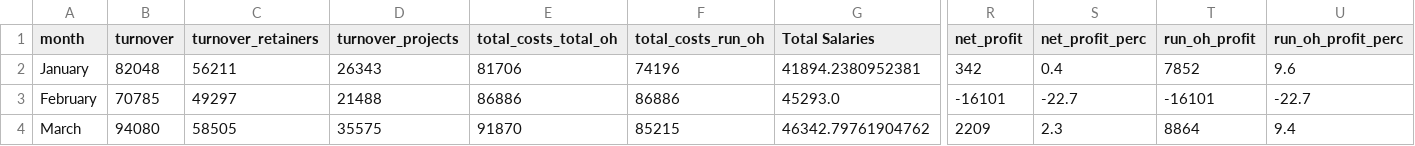
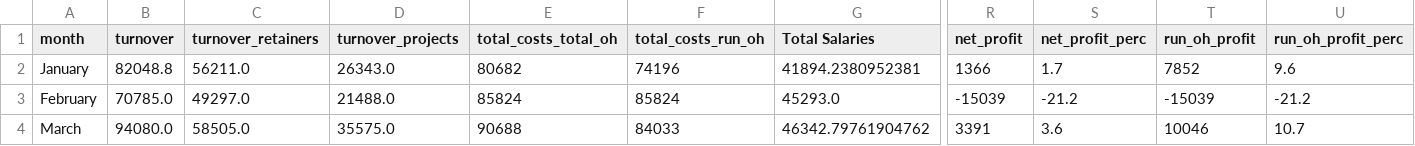
Before and after one commit to lisa-nalyvaiko/finance_dahsboard, a CSV file: pu_data_2020.csv, drawn as a sheet; only a part is shown, gaps mark what is left out; the diff covers the shown part only; the diff names each change by its address in the sheet, - before the commit and + after, or states it on an @@ line.

```diff
--- a/pu_data_2020.csv
+++ b/pu_data_2020.csv
-B2 (turnover): 82048
+B2 (turnover): 82048.8
-C2 (turnover_retainers): 56211
+C2 (turnover_retainers): 56211.0
-D2 (turnover_projects): 26343
+D2 (turnover_projects): 26343.0
-E2 (total_costs_total_oh): 81706
+E2 (total_costs_total_oh): 80682
-R2 (net_profit): 342
+R2 (net_profit): 1366
-S2 (net_profit_perc): 0.4
+S2 (net_profit_perc): 1.7
-B3 (turnover): 70785
+B3 (turnover): 70785.0
-C3 (turnover_retainers): 49297
+C3 (turnover_retainers): 49297.0
-D3 (turnover_projects): 21488
+D3 (turnover_projects): 21488.0
-E3 (total_costs_total_oh): 86886
+E3 (total_costs_total_oh): 85824
-F3 (total_costs_run_oh): 86886
+F3 (total_costs_run_oh): 85824
-R3 (net_profit): -16101
+R3 (net_profit): -15039
-S3 (net_profit_perc): -22.7
+S3 (net_profit_perc): -21.2
-T3 (run_oh_profit): -16101
+T3 (run_oh_profit): -15039
-U3 (run_oh_profit_perc): -22.7
+U3 (run_oh_profit_perc): -21.2
-B4 (turnover): 94080
+B4 (turnover): 94080.0
-C4 (turnover_retainers): 58505
+C4 (turnover_retainers): 58505.0
-D4 (turnover_projects): 35575
+D4 (turnover_projects): 35575.0
-E4 (total_costs_total_oh): 91870
+E4 (total_costs_total_oh): 90688
-F4 (total_costs_run_oh): 85215
+F4 (total_costs_run_oh): 84033
-R4 (net_profit): 2209
+R4 (net_profit): 3391
-S4 (net_profit_perc): 2.3
+S4 (net_profit_perc): 3.6
-T4 (run_oh_profit): 8864
+T4 (run_oh_profit): 10046
-U4 (run_oh_profit_perc): 9.4
+U4 (run_oh_profit_perc): 10.7
```
Also changed, not shown: 84 edited cells elsewhere in this file, dev_stats_2020.csv.
